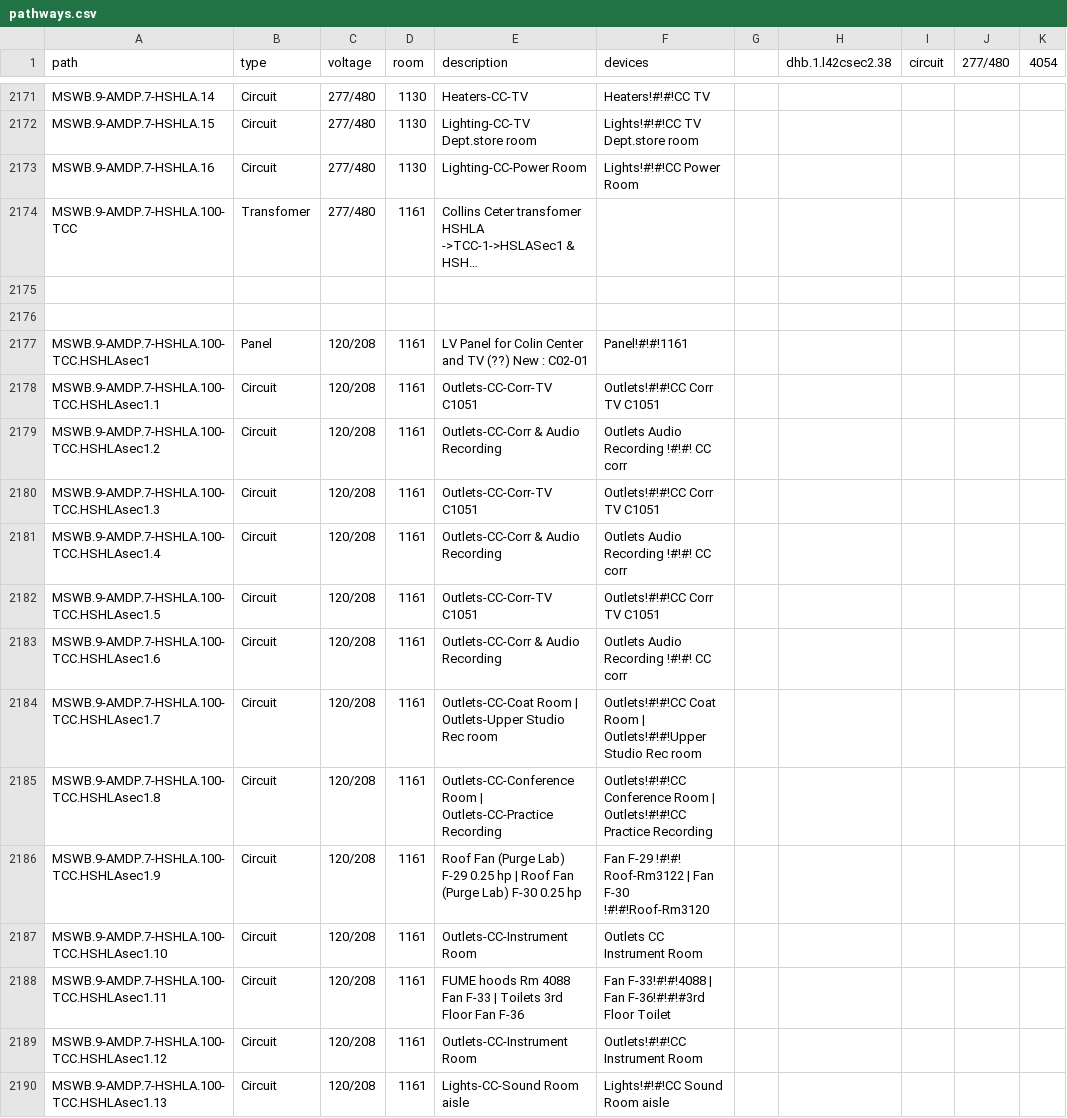
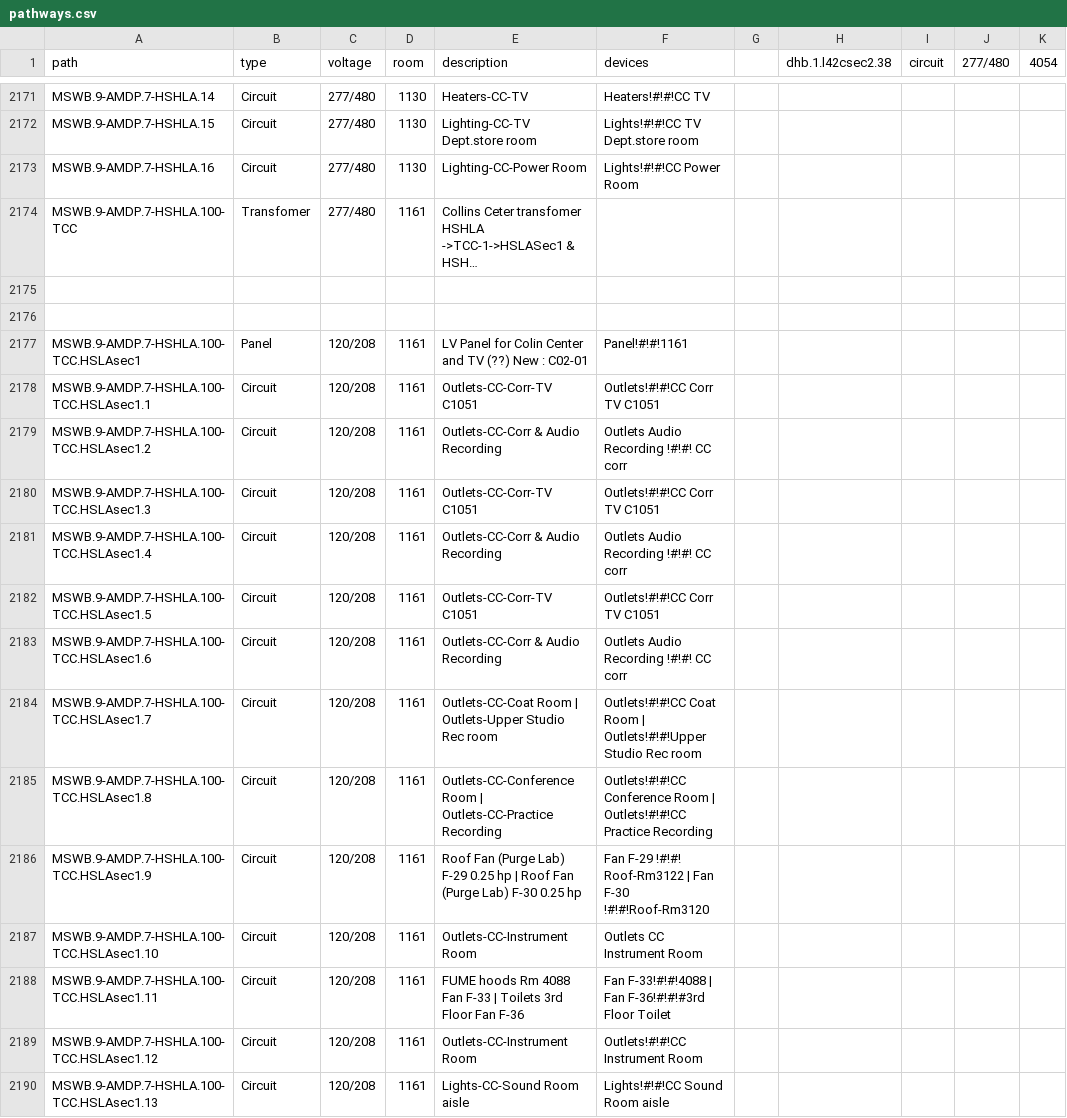
Before and after one commit to navkal/makeDb, a CSV file: pathways.csv, drawn as a sheet; only a part is shown, gaps mark what is left out; long unchanged cells end in …; the diff covers the shown part only; the diff names each change by its address in the sheet, - before the commit and + after, or states it on an @@ line.

```diff
--- a/pathways.csv
+++ b/pathways.csv
-A2177 (path): MSWB.9-AMDP.7-HSHLA.100-TCC.HSHLAsec1
+A2177 (path): MSWB.9-AMDP.7-HSHLA.100-TCC.HSLAsec1
-A2178 (path): MSWB.9-AMDP.7-HSHLA.100-TCC.HSHLAsec1.1
+A2178 (path): MSWB.9-AMDP.7-HSHLA.100-TCC.HSLAsec1.1
-A2179 (path): MSWB.9-AMDP.7-HSHLA.100-TCC.HSHLAsec1.2
+A2179 (path): MSWB.9-AMDP.7-HSHLA.100-TCC.HSLAsec1.2
-A2180 (path): MSWB.9-AMDP.7-HSHLA.100-TCC.HSHLAsec1.3
+A2180 (path): MSWB.9-AMDP.7-HSHLA.100-TCC.HSLAsec1.3
-A2181 (path): MSWB.9-AMDP.7-HSHLA.100-TCC.HSHLAsec1.4
+A2181 (path): MSWB.9-AMDP.7-HSHLA.100-TCC.HSLAsec1.4
-A2182 (path): MSWB.9-AMDP.7-HSHLA.100-TCC.HSHLAsec1.5
+A2182 (path): MSWB.9-AMDP.7-HSHLA.100-TCC.HSLAsec1.5
-A2183 (path): MSWB.9-AMDP.7-HSHLA.100-TCC.HSHLAsec1.6
+A2183 (path): MSWB.9-AMDP.7-HSHLA.100-TCC.HSLAsec1.6
-A2184 (path): MSWB.9-AMDP.7-HSHLA.100-TCC.HSHLAsec1.7
+A2184 (path): MSWB.9-AMDP.7-HSHLA.100-TCC.HSLAsec1.7
-A2185 (path): MSWB.9-AMDP.7-HSHLA.100-TCC.HSHLAsec1.8
+A2185 (path): MSWB.9-AMDP.7-HSHLA.100-TCC.HSLAsec1.8
-A2186 (path): MSWB.9-AMDP.7-HSHLA.100-TCC.HSHLAsec1.9
+A2186 (path): MSWB.9-AMDP.7-HSHLA.100-TCC.HSLAsec1.9
-A2187 (path): MSWB.9-AMDP.7-HSHLA.100-TCC.HSHLAsec1.10
+A2187 (path): MSWB.9-AMDP.7-HSHLA.100-TCC.HSLAsec1.10
-A2188 (path): MSWB.9-AMDP.7-HSHLA.100-TCC.HSHLAsec1.11
+A2188 (path): MSWB.9-AMDP.7-HSHLA.100-TCC.HSLAsec1.11
-A2189 (path): MSWB.9-AMDP.7-HSHLA.100-TCC.HSHLAsec1.12
+A2189 (path): MSWB.9-AMDP.7-HSHLA.100-TCC.HSLAsec1.12
-A2190 (path): MSWB.9-AMDP.7-HSHLA.100-TCC.HSHLAsec1.13
+A2190 (path): MSWB.9-AMDP.7-HSHLA.100-TCC.HSLAsec1.13
```
Also changed, not shown: 37 edited cells elsewhere in this file, devices.csv.
